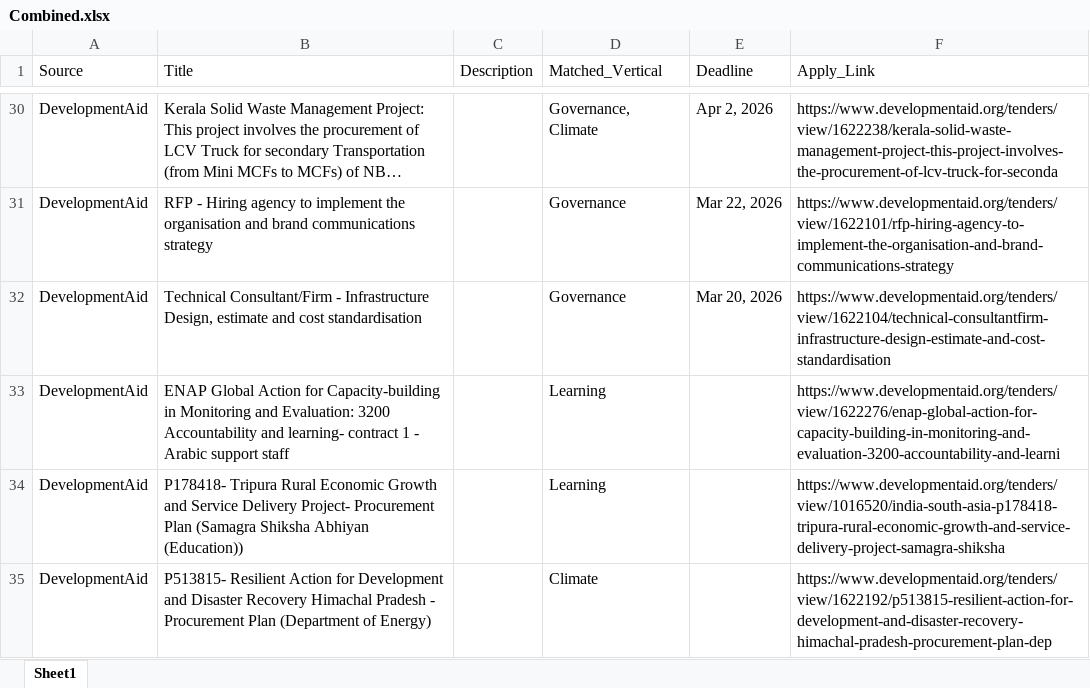
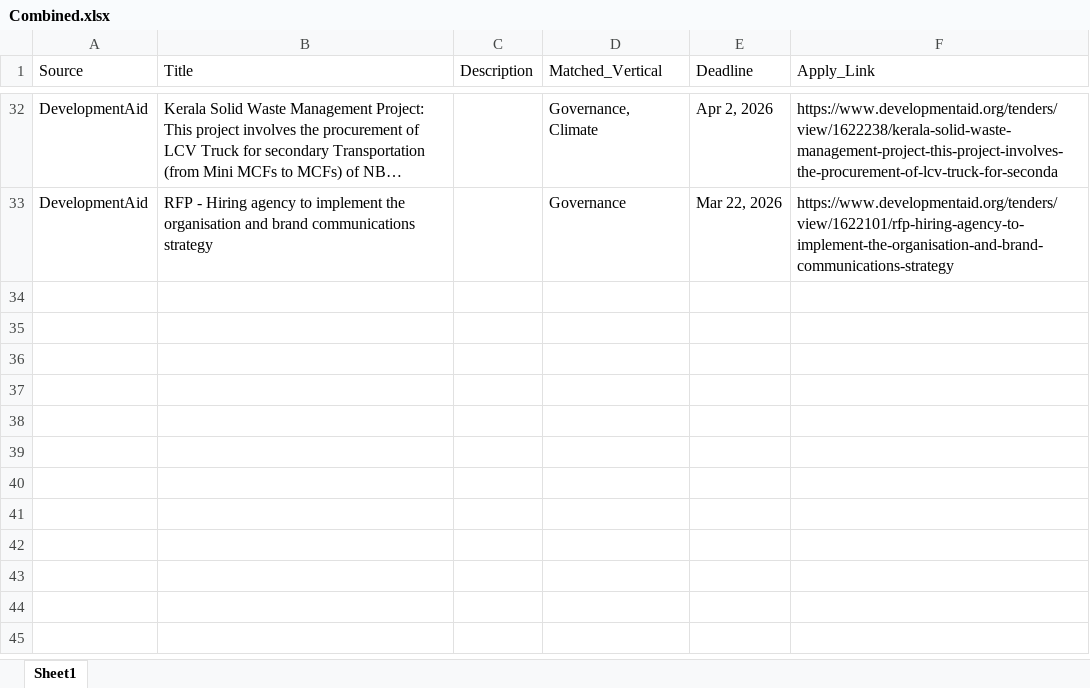
Before and after one commit to RajuSakshena/jobs-scraping-pipeline, an Excel workbook: output/Combined.xlsx, sheet Sheet1, drawn as a sheet; only a part is shown, gaps mark what is left out; long unchanged cells end in …; values as stored, in another font and other column widths than the file's, no borders; removed rows and columns are numbered as before the commit, all else as after; the diff covers the shown part only; the diff names each change by its address in the sheet, - before the commit and + after, or states it on an @@ line.

```diff
--- a/output/Combined.xlsx (sheet Sheet1)
+++ b/output/Combined.xlsx (sheet Sheet1)
-row 32: DevelopmentAid | Technical Consultant/Firm - Infrastructure Design, estimate and cost standardisation |  | Governance | Mar 20, 2026 | https://www.developmentaid.org/tenders/view/1622104/technical-consultantfirm-infrastructure-design-estimate-and-cost-standardisation
-row 33: DevelopmentAid | ENAP Global Action for Capacity-building in Monitoring and Evaluation: 3200 Accountability and learning- contract 1 - Arabic support staff |  | Learning |  | https://www.developmentaid.org/tenders/view/1622276/enap-global-action-for-capacity-building-in-monitoring-and-evaluation-3200-accountability-and-learni
-row 34: DevelopmentAid | P178418- Tripura Rural Economic Growth and Service Delivery Project- Procurement Plan (Samagra Shiksha Abhiyan (Education)) |  | Learning |  | https://www.developmentaid.org/tenders/view/1016520/india-south-asia-p178418-tripura-rural-economic-growth-and-service-delivery-project-samagra-shiksha
-row 35: DevelopmentAid | P513815- Resilient Action for Development and Disaster Recovery Himachal Pradesh - Procurement Plan (Department of Energy) |  | Climate |  | https://www.developmentaid.org/tenders/view/1622192/p513815-resilient-action-for-development-and-disaster-recovery-himachal-pradesh-procurement-plan-dep
```
Also changed, not shown: 2 added rows, 3 removed rows and 2 edited cells elsewhere in this sheet.
